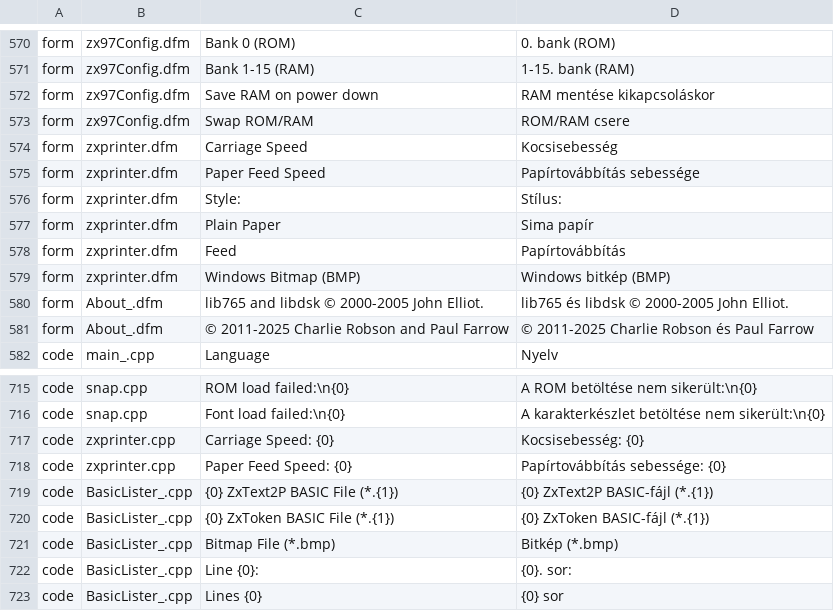
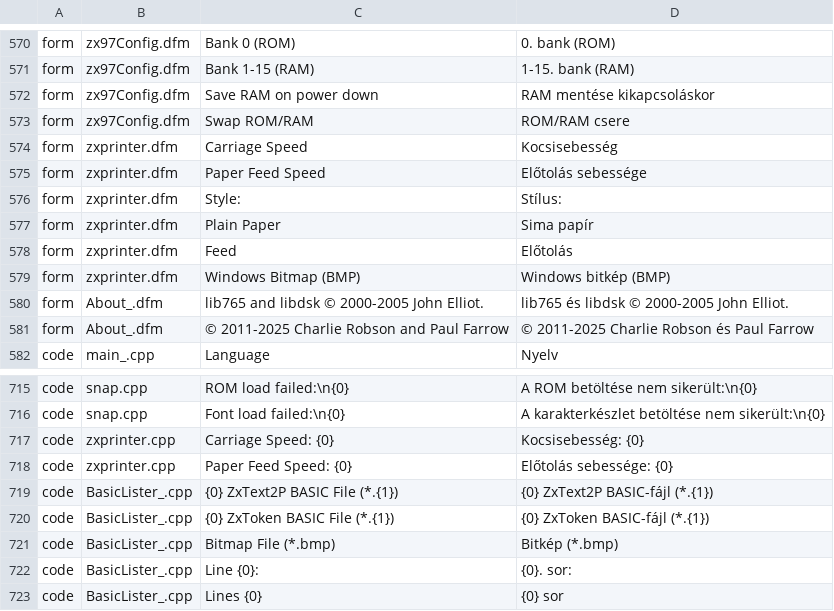
Before and after one commit to Viktor318/EightyOne, a TSV file: Translations/hu.tsv, drawn as a sheet; only a part is shown, gaps mark what is left out.

```diff
--- a/Translations/hu.tsv
+++ b/Translations/hu.tsv
@@ -574,6 +574,6 @@ form	zx97Config.dfm	Swap ROM/RAM	ROM/RAM csere
 form	zxprinter.dfm	Carriage Speed	Kocsisebesség
-form	zxprinter.dfm	Paper Feed Speed	Papírtovábbítás sebessége
+form	zxprinter.dfm	Paper Feed Speed	Előtolás sebessége
 form	zxprinter.dfm	Style:	Stílus:
 form	zxprinter.dfm	Plain Paper	Sima papír
-form	zxprinter.dfm	Feed	Papírtovábbítás
+form	zxprinter.dfm	Feed	Előtolás
 form	zxprinter.dfm	Windows Bitmap (BMP)	Windows bitkép (BMP)
@@ -717,3 +717,3 @@ code	snap.cpp	Font load failed:\n{0}	A karakterkészlet betöltése nem sikerül
 code	zxprinter.cpp	Carriage Speed: {0}	Kocsisebesség: {0}
-code	zxprinter.cpp	Paper Feed Speed: {0}	Papírtovábbítás sebessége: {0}
+code	zxprinter.cpp	Paper Feed Speed: {0}	Előtolás sebessége: {0}
 code	BasicLister_.cpp	{0} ZxText2P BASIC File (*.{1})	{0} ZxText2P BASIC-fájl (*.{1})
```
Also changed, not shown: 2 other files.
